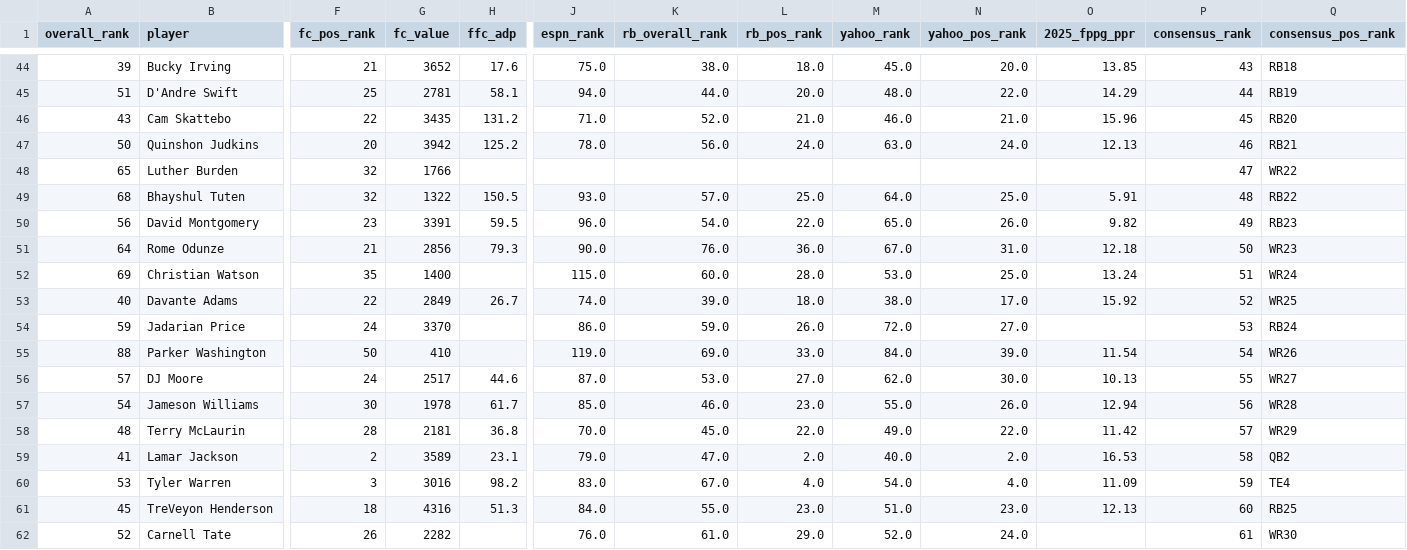
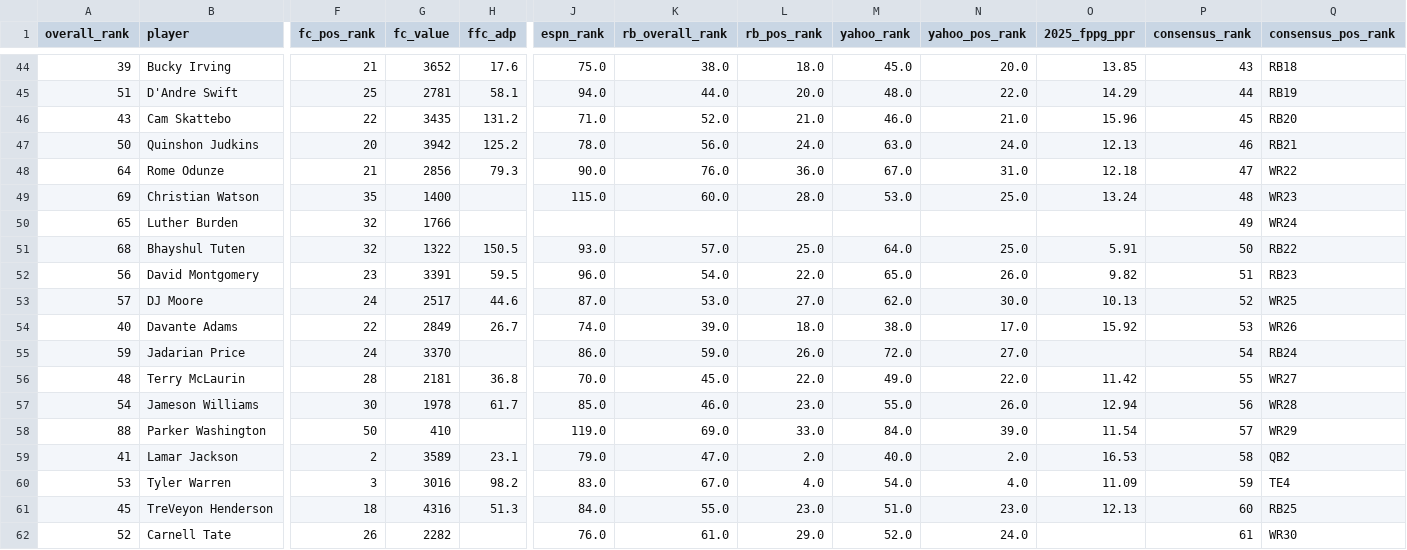
Before and after one commit to dylanlee21/Fantasy-Edge, a CSV file: data/2026/master_rankings.csv, drawn as a sheet; only a part is shown, gaps mark what is left out; removed rows and columns are numbered as before the commit, all else as after; rows hold the shown columns only; the diff names each change by its address in the sheet, - before the commit and + after, or states it on an @@ line.

Commit message:
Manually reorder WR pre-draft rankings per Dylan's calls

```diff
--- a/data/2026/master_rankings.csv
+++ b/data/2026/master_rankings.csv
+row 48: 64 | Rome Odunze | 21 | 2856 | 79.3 | 90.0 | 76.0 | 36.0 | 67.0 | 31.0 | 12.18 | 47 | WR22
+row 49: 69 | Christian Watson | 35 | 1400 |  | 115.0 | 60.0 | 28.0 | 53.0 | 25.0 | 13.24 | 48 | WR23
-P50 (consensus_rank): 47
+P50 (consensus_rank): 49
-Q50 (consensus_pos_rank): WR22
+Q50 (consensus_pos_rank): WR24
-P51 (consensus_rank): 48
+P51 (consensus_rank): 50
-P52 (consensus_rank): 49
+P52 (consensus_rank): 51
-row 51: 64 | Rome Odunze | 21 | 2856 | 79.3 | 90.0 | 76.0 | 36.0 | 67.0 | 31.0 | 12.18 | 50 | WR23
-row 52: 69 | Christian Watson | 35 | 1400 |  | 115.0 | 60.0 | 28.0 | 53.0 | 25.0 | 13.24 | 51 | WR24
+row 53: 57 | DJ Moore | 24 | 2517 | 44.6 | 87.0 | 53.0 | 27.0 | 62.0 | 30.0 | 10.13 | 52 | WR25
-P54 (consensus_rank): 52
+P54 (consensus_rank): 53
-Q54 (consensus_pos_rank): WR25
+Q54 (consensus_pos_rank): WR26
-P55 (consensus_rank): 53
+P55 (consensus_rank): 54
-row 55: 88 | Parker Washington | 50 | 410 |  | 119.0 | 69.0 | 33.0 | 84.0 | 39.0 | 11.54 | 54 | WR26
-row 56: 57 | DJ Moore | 24 | 2517 | 44.6 | 87.0 | 53.0 | 27.0 | 62.0 | 30.0 | 10.13 | 55 | WR27
+row 56: 48 | Terry McLaurin | 28 | 2181 | 36.8 | 70.0 | 45.0 | 22.0 | 49.0 | 22.0 | 11.42 | 55 | WR27
-row 58: 48 | Terry McLaurin | 28 | 2181 | 36.8 | 70.0 | 45.0 | 22.0 | 49.0 | 22.0 | 11.42 | 57 | WR29
+row 58: 88 | Parker Washington | 50 | 410 |  | 119.0 | 69.0 | 33.0 | 84.0 | 39.0 | 11.54 | 57 | WR29
```
